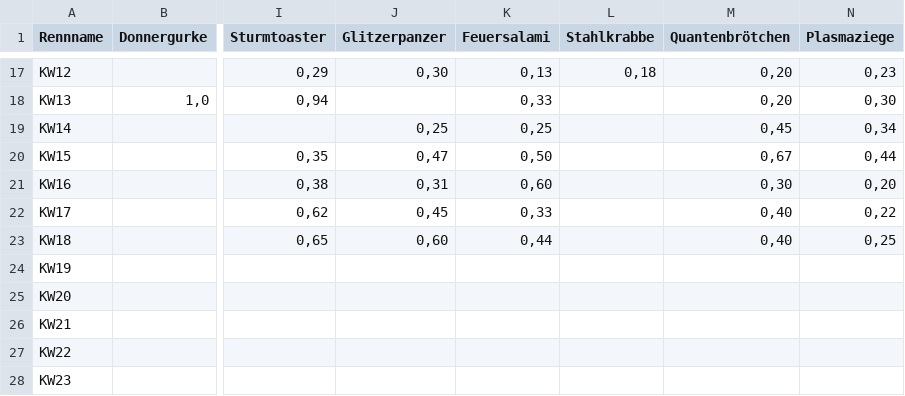
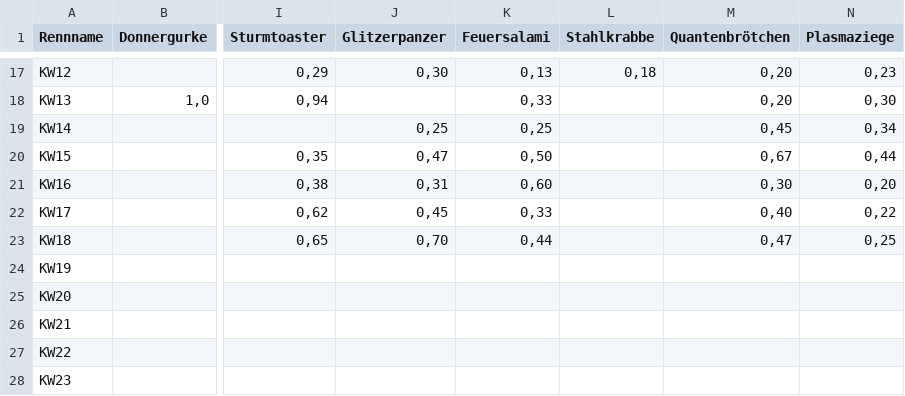
Before and after one commit to christianknoll-create/workflows, a TSV file: daten.tsv, drawn as a sheet; only a part is shown, gaps mark what is left out; the diff names each change by its address in the sheet, - before the commit and + after, or states it on an @@ line.

```diff
--- a/daten.tsv
+++ b/daten.tsv
-J23 (Glitzerpanzer): 0,60
+J23 (Glitzerpanzer): 0,70
-M23 (Quantenbrötchen): 0,40
+M23 (Quantenbrötchen): 0,47
```
